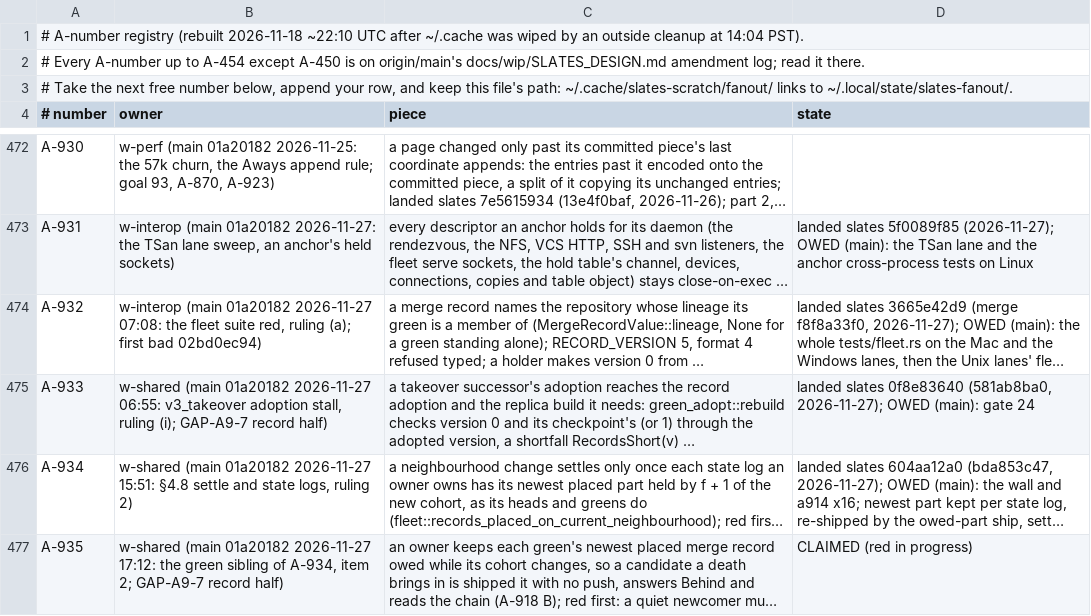
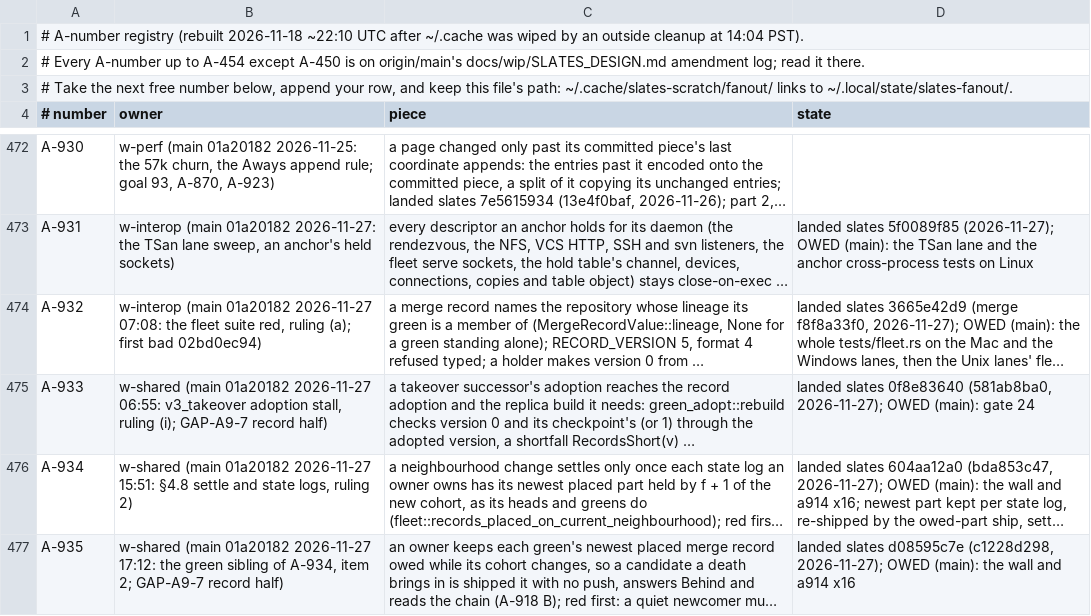
Before and after one commit to hyper-light/slates, a TSV file: amendments.tsv, drawn as a sheet; only a part is shown, gaps mark what is left out; long unchanged cells end in …; the diff names each change by its address in the sheet, - before the commit and + after, or states it on an @@ line.

```diff
--- a/amendments.tsv
+++ b/amendments.tsv
-D477 (state): CLAIMED (red in progress)
+D477 (state): landed slates d08595c7e (c1228d298, 2026-11-27); OWED (main): the wall and a914 x16
```
Also changed, not shown: 1 other file.
